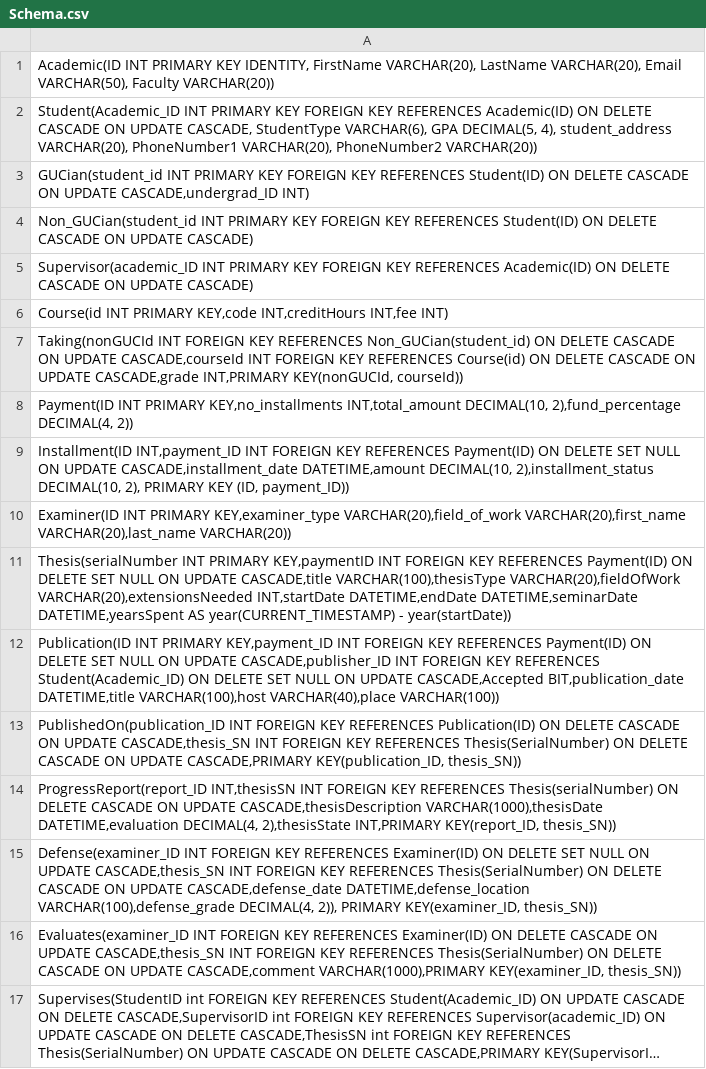
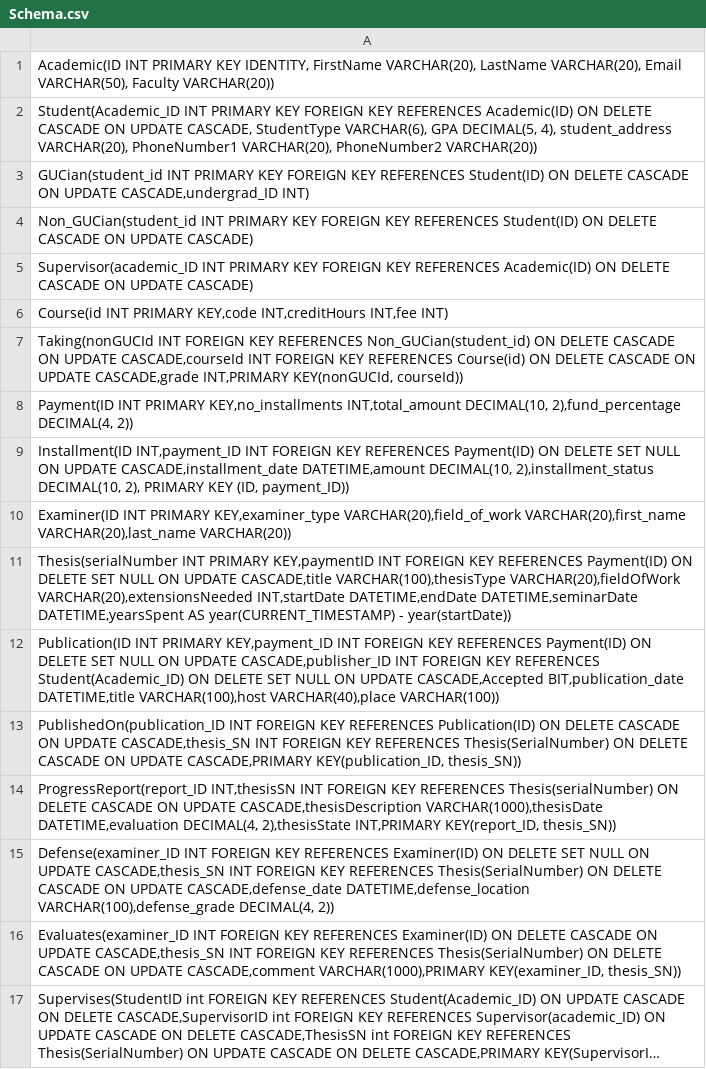
Before and after one commit to Ahmad45123/db1-project, a CSV file: Submission/Schema.csv, drawn as a sheet; long unchanged cells end in ….

Commit message:
fixed defense
-removed primary key from csv
-updated defense in pdf to have examiner_id as foreign key only and not as primary

```diff
--- a/Submission/Schema.csv
+++ b/Submission/Schema.csv
@@ -14,3 +14,3 @@ PublishedOn(publication_ID INT FOREIGN KEY REFERENCES Publication(ID) ON DELETE
 ProgressReport(report_ID INT,thesisSN INT FOREIGN KEY REFERENCES Thesis(serialNumber) ON DELETE CASCADE ON UPDATE CASCADE,thesisDescription VARCHAR(1000),thesisDate DATETIME,evaluation DECIMAL(4, 2),thesisState INT,PRIMARY KEY(report_ID, thesis_SN)) ||
-Defense(examiner_ID INT FOREIGN KEY REFERENCES Examiner(ID) ON DELETE SET NULL ON UPDATE CASCADE,thesis_SN INT FOREIGN KEY REFERENCES Thesis(SerialNumber) ON DELETE CASCADE ON UPDATE CASCADE,defense_date DATETIME,defense_location VARCHAR(100),defense_grade DECIMAL(4, 2)), PRIMARY KEY(examiner_ID, thesis_SN)) ||
+Defense(examiner_ID INT FOREIGN KEY REFERENCES Examiner(ID) ON DELETE SET NULL ON UPDATE CASCADE,thesis_SN INT FOREIGN KEY REFERENCES Thesis(SerialNumber) ON DELETE CASCADE ON UPDATE CASCADE,defense_date DATETIME,defense_location VARCHAR(100),defense_grade DECIMAL(4, 2)) ||
 Evaluates(examiner_ID INT FOREIGN KEY REFERENCES Examiner(ID) ON DELETE CASCADE ON UPDATE CASCADE,thesis_SN INT FOREIGN KEY REFERENCES Thesis(SerialNumber) ON DELETE CASCADE ON UPDATE CASCADE,comment VARCHAR(1000),PRIMARY KEY(examiner_ID, thesis_SN)) ||
```
Also changed, not shown: 2 other files.
